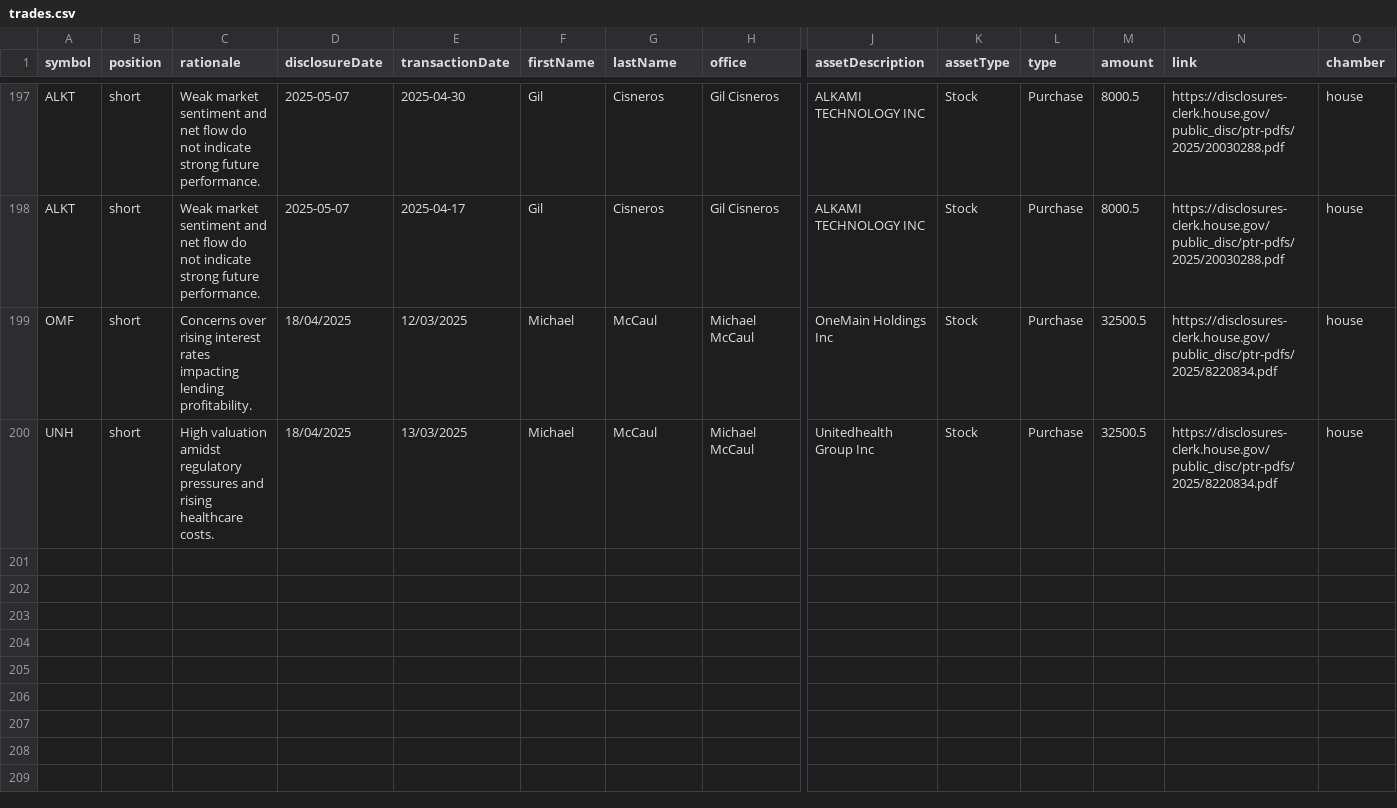
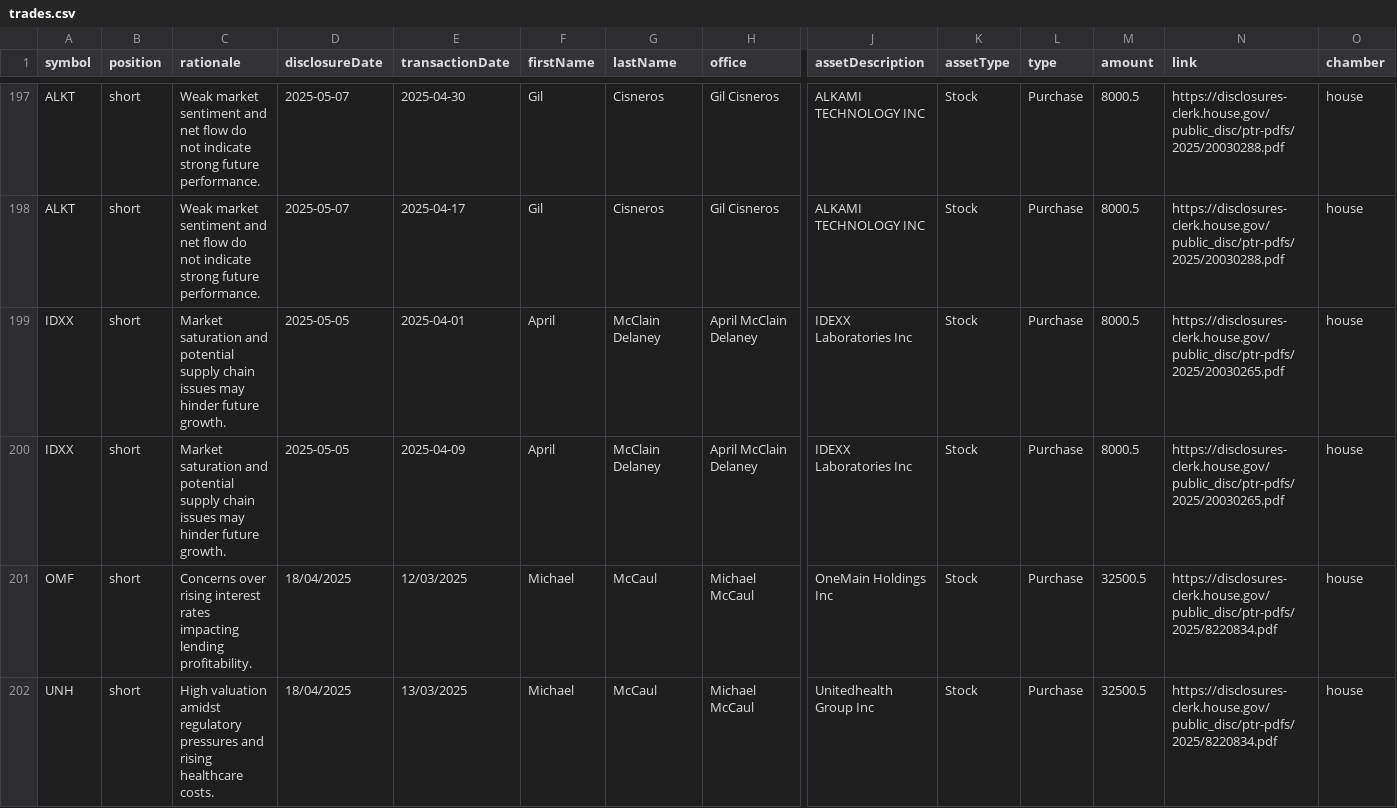
Before and after one commit to jamesgarza73/insider_bot, a CSV file: data/trades.csv, drawn as a sheet; only a part is shown, gaps mark what is left out; rows hold the shown columns only; the diff names each change by its address in the sheet, - before the commit and + after, or states it on an @@ line.

Commit message:
Update trades 2025-05-07 21:29:24.626753

```diff
--- a/data/trades.csv
+++ b/data/trades.csv
+row 199: IDXX | short | Market saturation and potential supply chain issues may hinder future growth. | 2025-05-05 | 2025-04-01 | April | McClain Delaney | April McClain Delaney | IDEXX Laboratories Inc | Stock | Purchase | 8000.5 | https://disclosures-clerk.house.gov/public_disc/ptr-pdfs/2025/20030265.pdf | house
+row 200: IDXX | short | Market saturation and potential supply chain issues may hinder future growth. | 2025-05-05 | 2025-04-09 | April | McClain Delaney | April McClain Delaney | IDEXX Laboratories Inc | Stock | Purchase | 8000.5 | https://disclosures-clerk.house.gov/public_disc/ptr-pdfs/2025/20030265.pdf | house
```
